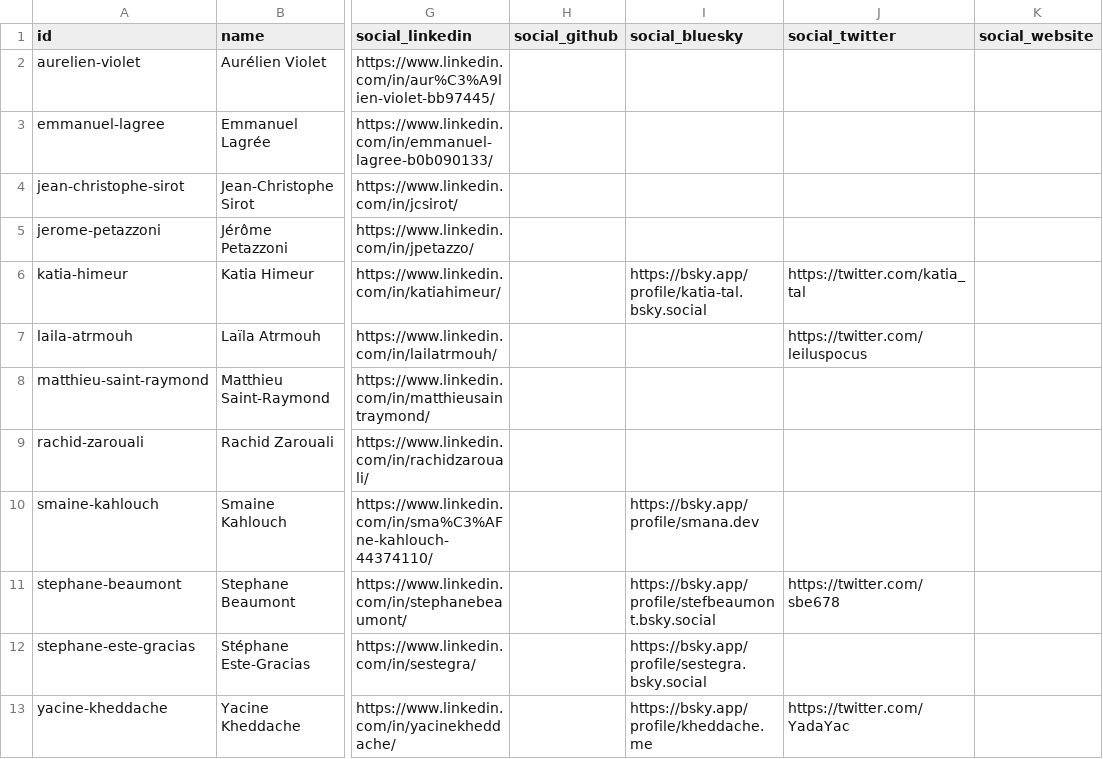
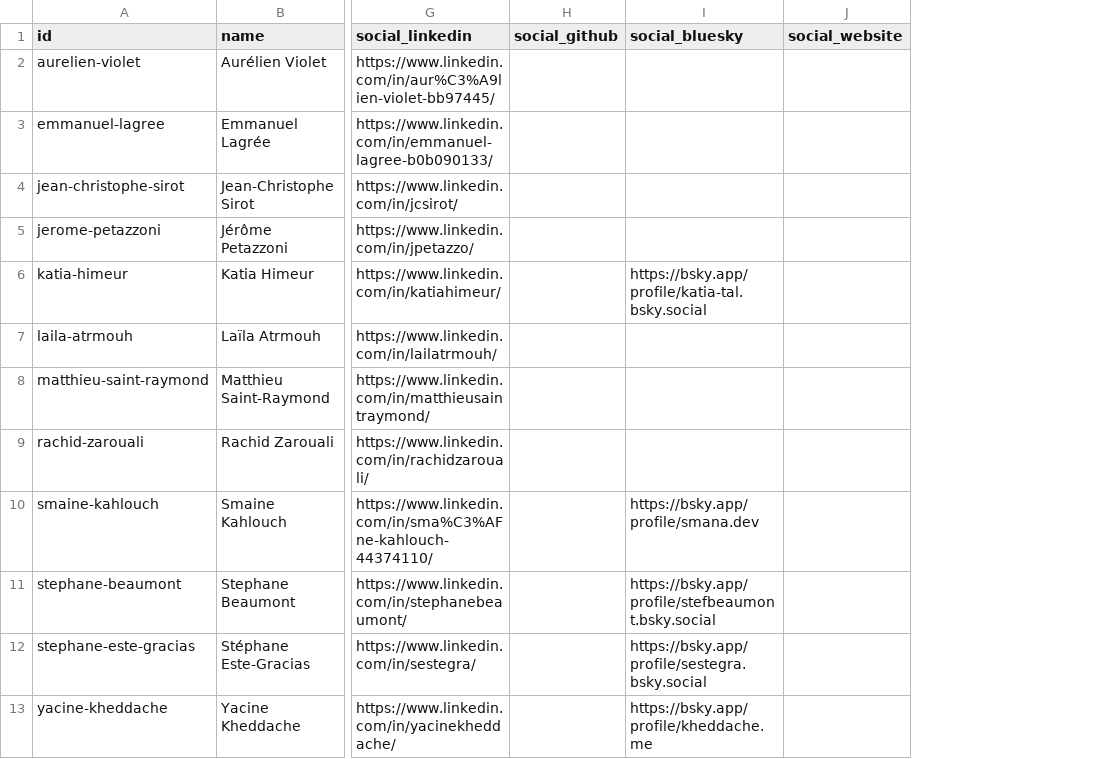
Before and after one commit to cloudnativefrance/website, a CSV file: src/content/team/team.csv, drawn as a sheet; only a part is shown, gaps mark what is left out; the diff names each change by its address in the sheet, - before the commit and + after, or states it on an @@ line.

Commit message:
refactor: drop Twitter/X from managed social links
Twitter/X is no longer a channel we curate. Remove it from the data model
and the UI:

- Schemas: drop `twitter` from speakerSchema, `social_twitter` from teamSchema.
- Components: drop the X icon and prop from SocialLinks, SpeakerProfile,
  TeamMemberCard.
- Pages: drop `twitter` from the social object on the FR + EN speaker
  profile pages.
- i18n: drop `footer.social.twitter_aria` (FR + EN).
- Local CSV fallbacks: drop the column from speakers-{2023,2026,2027}.csv
  and team.csv.

Layout.astro's `twitter:card` / `twitter:title` / `twitter:image` meta tags
stay — those are Open Graph hints for how *our* site renders when shared
on X, not us managing a Twitter profile.

Maintainer: also delete the `twitter` and `social_twitter` columns from
the Speakers and Team tabs in the Google Sheet so the upstream matches.

```diff
--- a/src/content/team/team.csv
+++ b/src/content/team/team.csv
-column J (social_twitter), rows 6-13: https://twitter.com/katia_tal | https://twitter.com/leiluspocus |  |  |  | https://twitter.com/sbe678 |  | https://twitter.com/YadaYac
```
Also changed, not shown: src/content/schedule/speakers-2023.csv, src/content/schedule/speakers-2026.csv, 8 other files.
